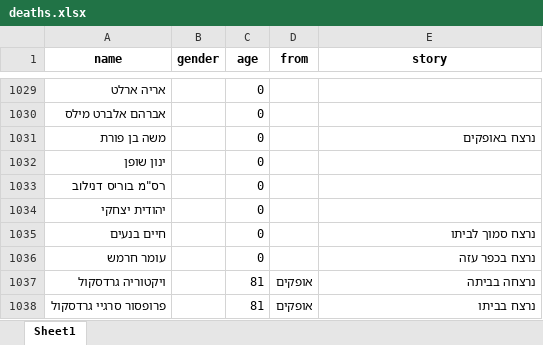
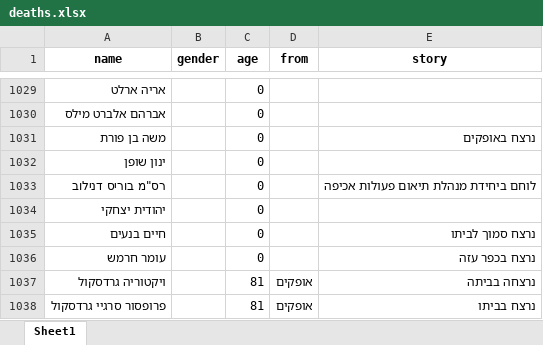
Before and after one commit to yuval-harpaz/alarms, an Excel workbook: data/deaths.xlsx, sheet Sheet1, drawn as a sheet; only a part is shown, gaps mark what is left out; values as stored, in another font and other column widths than the file's, no borders; the diff names each change by its address in the sheet, - before the commit and + after, or states it on an @@ line.

```diff
--- a/data/deaths.xlsx (sheet Sheet1)
+++ b/data/deaths.xlsx (sheet Sheet1)
-E1033 (story): (empty)
+E1033 (story): לוחם ביחידת מנהלת תיאום פעולות אכיפה
```
Also changed, not shown: 6 other files.
